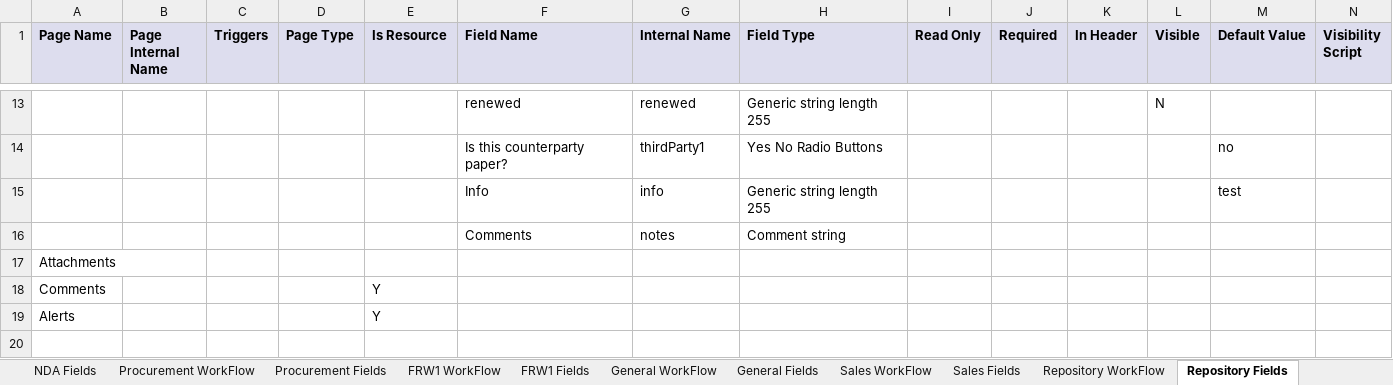
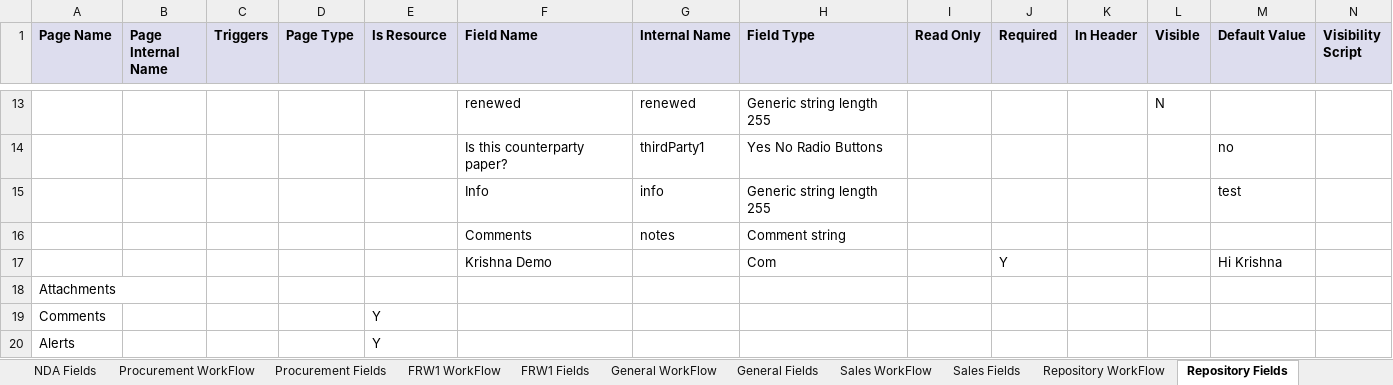
Before and after one commit to LeoSigal/krishna, an Excel workbook: src/main/resources/workbook/workbook.xlsx, sheet Repository Fields, drawn as a sheet; only a part is shown, gaps mark what is left out; values as stored, in another font and other column widths than the file's, no borders; charts and pictures not drawn; rows hold the shown columns only; the diff names each change by its address in the sheet, - before the commit and + after, or states it on an @@ line.

Commit message:
Base Wed Jun 10 18:15:43 UTC 2015

```diff
--- a/src/main/resources/workbook/workbook.xlsx (sheet Repository Fields)
+++ b/src/main/resources/workbook/workbook.xlsx (sheet Repository Fields)
+row 17:  |  |  |  |  | Krishna Demo |  | Com |  | Y |  |  | Hi Krishna
```
